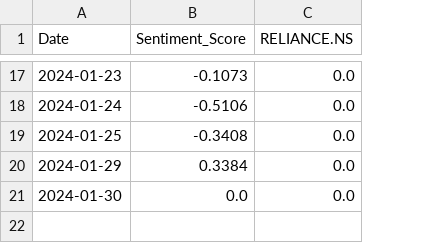
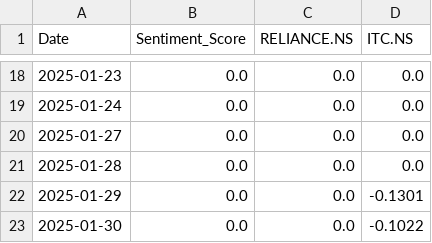
Before and after one commit to sxoham/STOCK-MARKET-TREND-ANALYZER, a CSV file: sentiment_generator/data/daily_sentiment.csv, drawn as a sheet; only a part is shown, gaps mark what is left out; removed rows and columns are numbered as before the commit, all else as after; the diff covers the shown part only; the diff names each change by its address in the sheet, - before the commit and + after, or states it on an @@ line.

```diff
--- a/sentiment_generator/data/daily_sentiment.csv
+++ b/sentiment_generator/data/daily_sentiment.csv
+column D (ITC.NS), rows 18-19: 0.0 | 0.0; rows 22-23: -0.1301 | -0.1022
-A18 (Date): 2024-01-23
+A18 (Date): 2025-01-23
-B18 (Sentiment_Score): -0.1073
+B18 (Sentiment_Score): 0.0
-row 18: 2024-01-24 | -0.5106 | 0.0
-A19 (Date): 2024-01-25
+A19 (Date): 2025-01-24
-B19 (Sentiment_Score): -0.3408
+B19 (Sentiment_Score): 0.0
+row 20: 2025-01-27 | 0.0 | 0.0 | 0.0
+row 21: 2025-01-28 | 0.0 | 0.0 | 0.0
-A22 (Date): 2024-01-29
+A22 (Date): 2025-01-29
-B22 (Sentiment_Score): 0.3384
+B22 (Sentiment_Score): 0.0
-A23 (Date): 2024-01-30
+A23 (Date): 2025-01-30
```
Also changed, not shown: 11 added rows, 10 removed rows and 9 edited cells elsewhere in this file, sentiment_generator/data/sentiment_metadata.csv, 12 other files.
